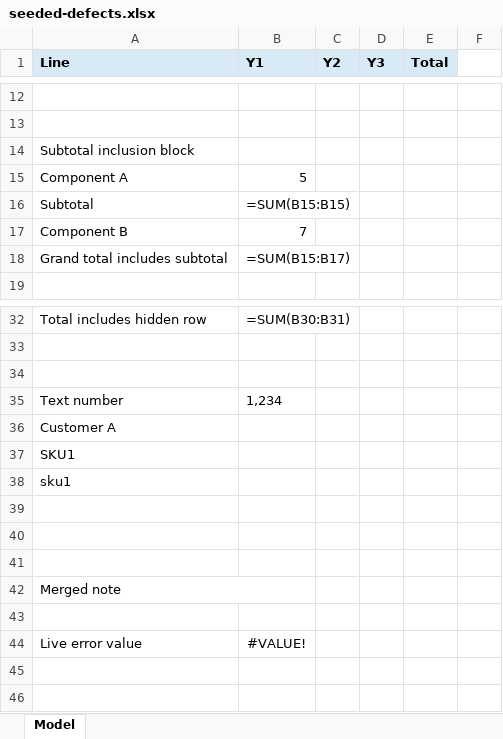
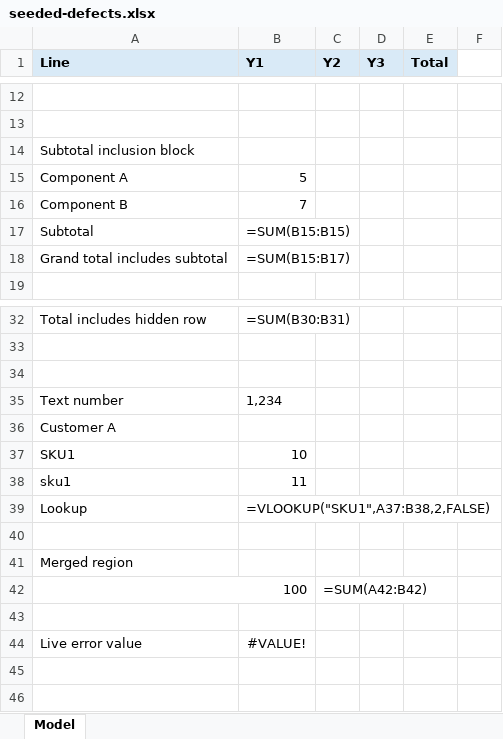
Before and after one commit to petehottelet/spreadsheet-auditor, an Excel workbook: assets/test_corpus/seeded_defects/seeded-defects.xlsx, sheet Model, drawn as a sheet; only a part is shown, gaps mark what is left out; values as stored, in another font and other column widths than the file's, no borders; formulas without a stored value are shown as written; removed rows and columns are numbered as before the commit, all else as after; the diff names each change by its address in the sheet, - before the commit and + after, or states it on an @@ line.

```diff
--- a/assets/test_corpus/seeded_defects/seeded-defects.xlsx (sheet Model)
+++ b/assets/test_corpus/seeded_defects/seeded-defects.xlsx (sheet Model)
@@ row 17 moved to row 16: Component B @@
-B37 (Y1): (empty)
+B37 (Y1): 10
-B38 (Y1): (empty)
+B38 (Y1): 11
+row 39: Lookup | =VLOOKUP("SKU1",A37:B38,2,FALSE)
-row 40: (empty)
-row 41: (empty)
-A41 (Line): Merged note
+A41 (Line): Merged region
-A42:B42 merged
+row 42: 100 |  | =SUM(A42:B42)
```
Also changed, not shown: examples/demo_annotated.xlsx, examples/demo_bad_budget.xlsx, 25 other files.
